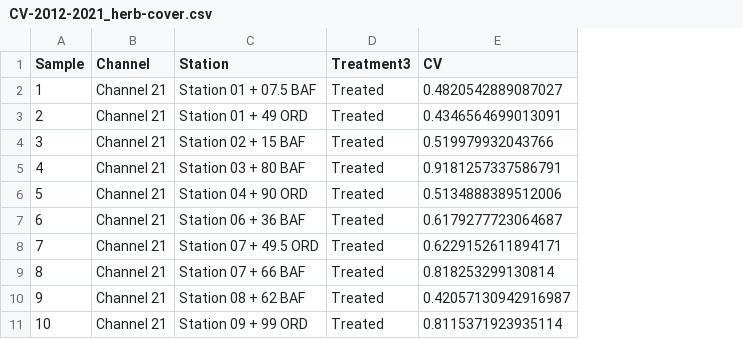
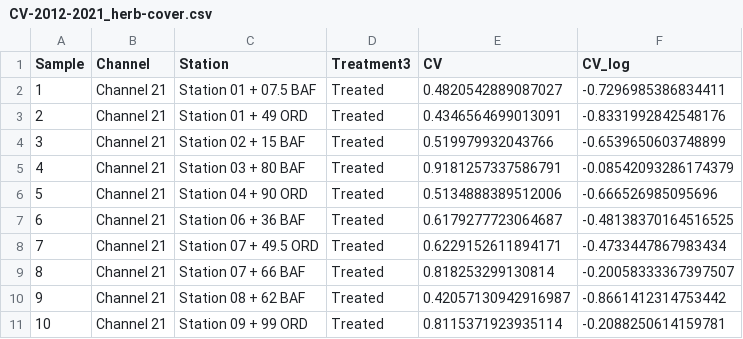
Before and after one commit to lossanna/AVCA_ElkLD, a CSV file: data/cleaned/CV-2012-2021_herb-cover.csv, drawn as a sheet; only a part is shown; the diff names each change by its address in the sheet, - before the commit and + after, or states it on an @@ line.

```diff
--- a/data/cleaned/CV-2012-2021_herb-cover.csv
+++ b/data/cleaned/CV-2012-2021_herb-cover.csv
+column F (CV_log), rows 2-11: -0.7296985386834411 | -0.8331992842548176 | -0.6539650603748899 | -0.08542093286174379 | -0.666526985095696 | -0.48138370164516525 | -0.4733447867983434 | -0.20058333367397507 | -0.8661412314753442 | -0.2088250614159781
```
Also changed, not shown: data/cleaned/CV-2012-2021_richness.csv, data/cleaned/CV-2012-2021_shannon.csv, 2 other files.
